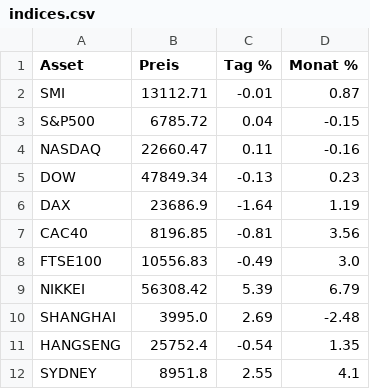
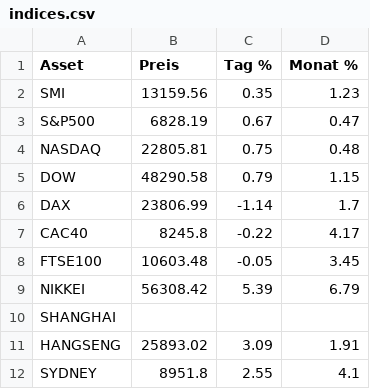
Before and after one commit to sollbergeradrian-lab/smi-market-dashboard, a CSV file: indices.csv, drawn as a sheet.

Commit message:
fix safe data check

```diff
--- a/indices.csv
+++ b/indices.csv
@@ -1,12 +1,12 @@
 Asset,Preis,Tag %,Monat %
-SMI,13112.71,-0.01,0.87
-S&P500,6785.72,0.04,-0.15
-NASDAQ,22660.47,0.11,-0.16
-DOW,47849.34,-0.13,0.23
-DAX,23686.9,-1.64,1.19
-CAC40,8196.85,-0.81,3.56
-FTSE100,10556.83,-0.49,3.0
+SMI,13159.56,0.35,1.23
+S&P500,6828.19,0.67,0.47
+NASDAQ,22805.81,0.75,0.48
+DOW,48290.58,0.79,1.15
+DAX,23806.99,-1.14,1.7
+CAC40,8245.8,-0.22,4.17
+FTSE100,10603.48,-0.05,3.45
 NIKKEI,56308.42,5.39,6.79
-SHANGHAI,3995.0,2.69,-2.48
-HANGSENG,25752.4,-0.54,1.35
+SHANGHAI,,,
+HANGSENG,25893.02,3.09,1.91
 SYDNEY,8951.8,2.55,4.1
```
Also changed, not shown: stocks.csv, 4 other files.
